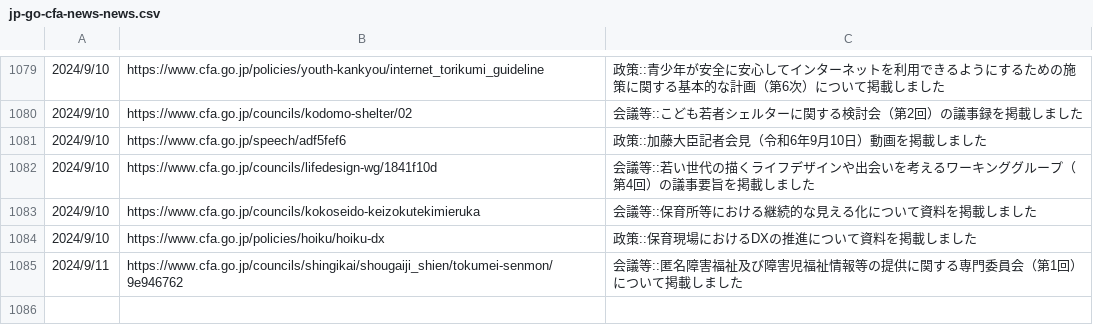
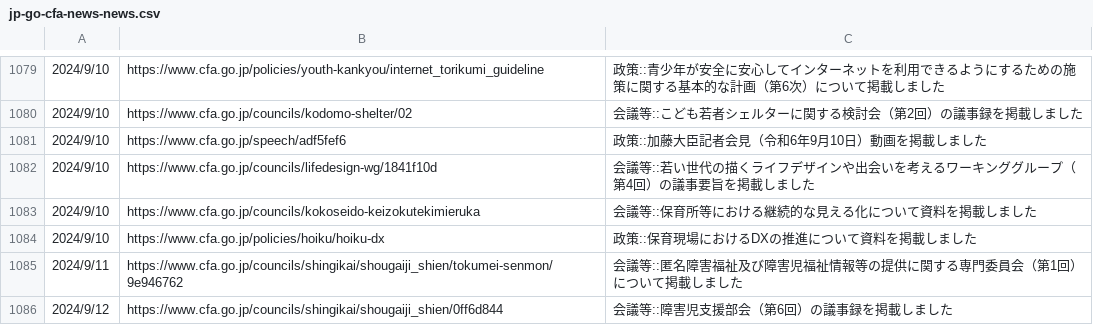
Before and after one commit to c-3lab/jp-go-digital-news, a CSV file: jp-go-cfa-news-news.csv, drawn as a sheet; only a part is shown, gaps mark what is left out.

```diff
--- a/jp-go-cfa-news-news.csv
+++ b/jp-go-cfa-news-news.csv
@@ -2390 +2390,5 @@
       ",https://www.cfa.go.jp/councils/shingikai/shougaiji_shien/tokumei-senmon/9e946762,会議等::匿名障害福祉及び障害児福祉情報等の提供に関する専門委員会（第1回）について掲載しました
+"
+            2024/9/12
+
+      ",https://www.cfa.go.jp/councils/shingikai/shougaiji_shien/0ff6d844,会議等::障害児支援部会（第6回）の議事録を掲載しました
```
Also changed, not shown: jp-go-digital-news-news.csv, jp-go-digital-news-procurement.csv.
